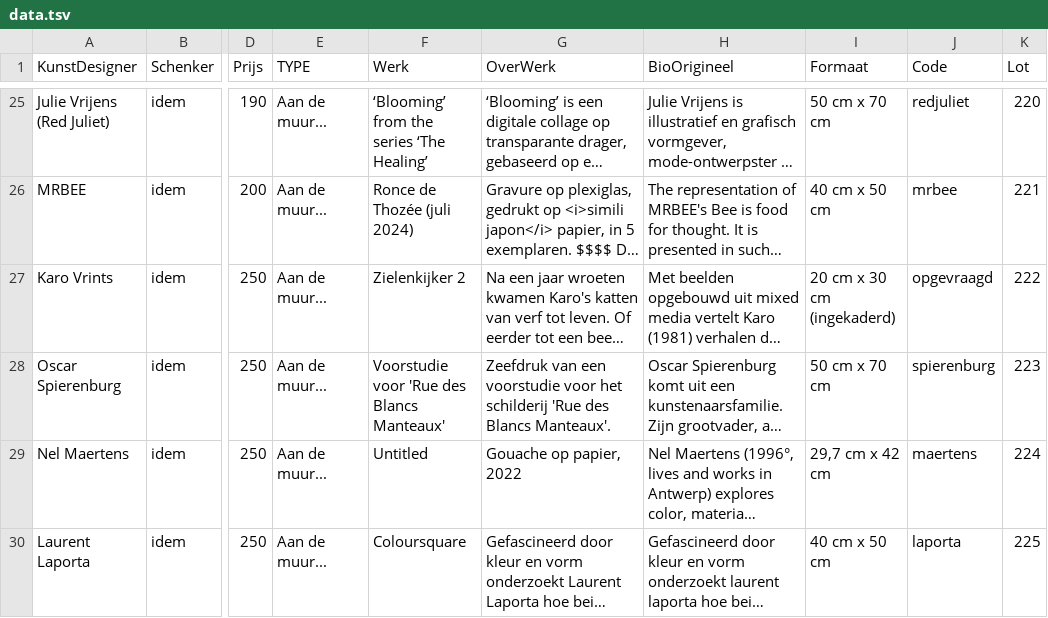
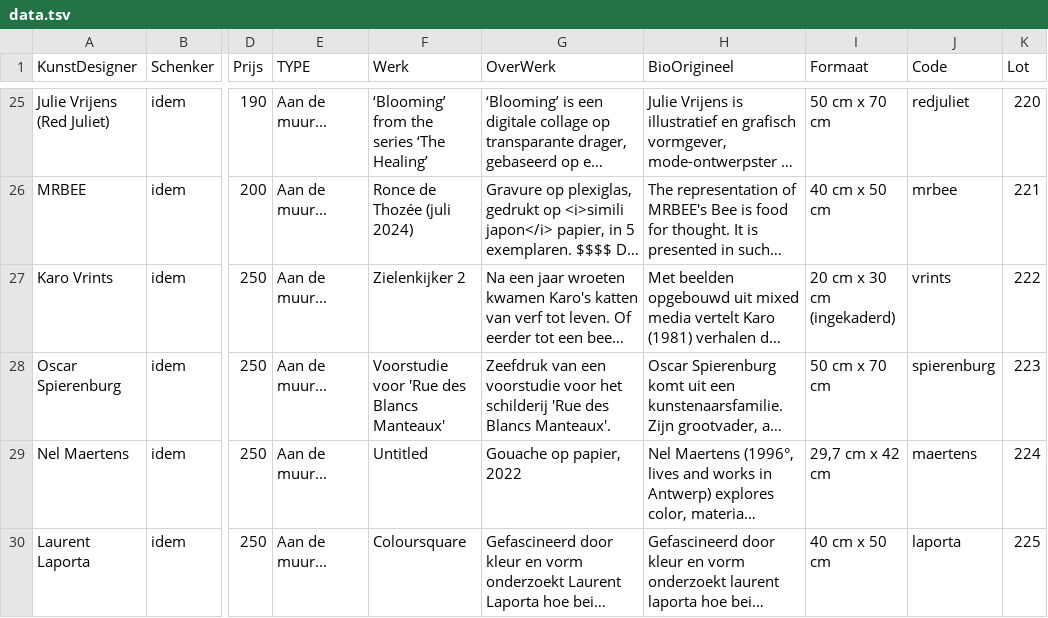
Before and after one commit to pbertels/artdesign, a TSV file: data.tsv, drawn as a sheet; only a part is shown, gaps mark what is left out; long unchanged cells end in …; the diff names each change by its address in the sheet, - before the commit and + after, or states it on an @@ line.

Commit message:
vrints

```diff
--- a/data.tsv
+++ b/data.tsv
-J27 (Code): opgevraagd
+J27 (Code): vrints
```
Also changed, not shown: 1 other file.
